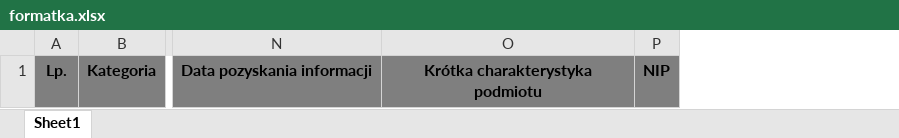
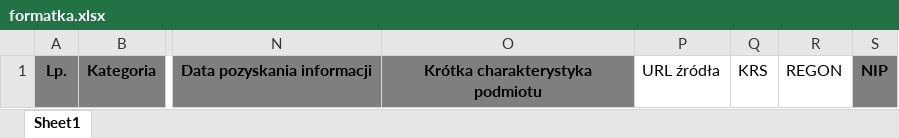
Before and after one commit to Kamszot666/bazyl, an Excel workbook: formatka.xlsx, sheet Sheet1, drawn as a sheet; only a part is shown, gaps mark what is left out; values as stored, in another font and other column widths than the file's, no borders; the diff names each change by its address in the sheet, - before the commit and + after, or states it on an @@ line.

```diff
--- a/formatka.xlsx (sheet Sheet1)
+++ b/formatka.xlsx (sheet Sheet1)
+column P, row 1: URL źródła
+column Q, row 1: KRS
+column R, row 1: REGON
```
Also changed, not shown: 5 other files.
